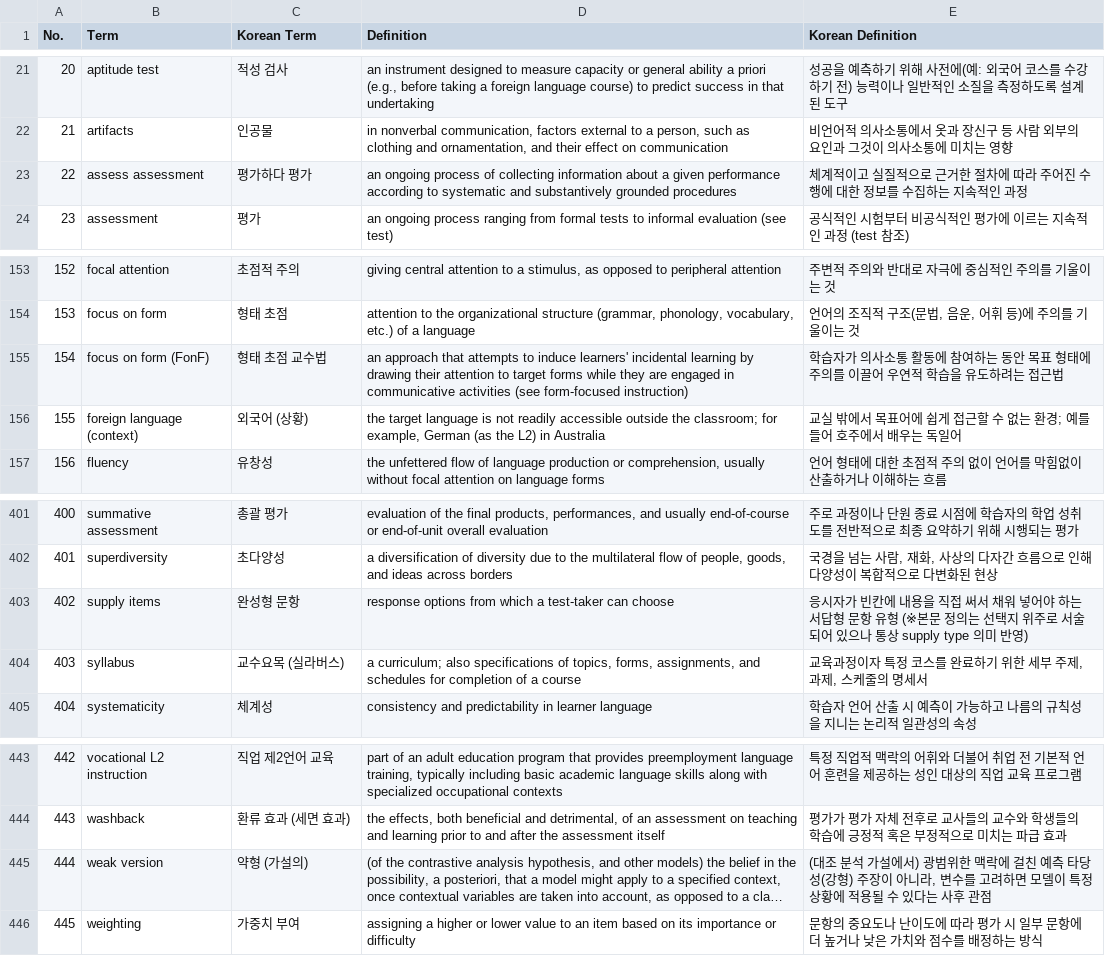
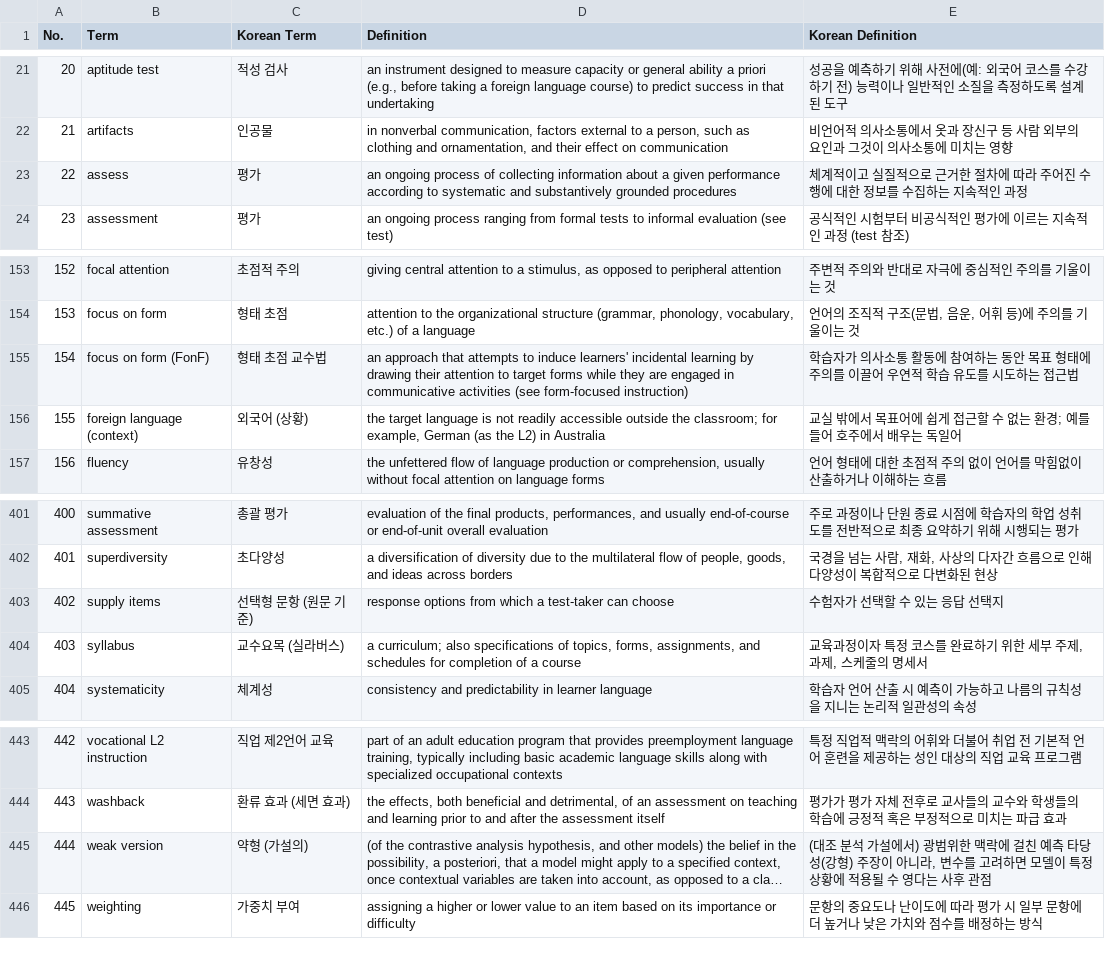
Before and after one commit to dntmdals1126/dntmdals1126.github.io, a CSV file: enged/영어.csv, drawn as a sheet; only a part is shown, gaps mark what is left out; long unchanged cells end in …; the diff names each change by its address in the sheet, - before the commit and + after, or states it on an @@ line.

Commit message:
Update 영어.csv

```diff
--- a/enged/영어.csv
+++ b/enged/영어.csv
-B23 (Term): assess assessment
+B23 (Term): assess
-C23 (Korean Term): 평가하다 평가
+C23 (Korean Term): 평가
-E155 (Korean Definition): …적 학습을 유도하려는 접근…
+E155 (Korean Definition): …적 학습 유도를 시도하는 접근…
-C403 (Korean Term): 완성형 문항
+C403 (Korean Term): 선택형 문항 (원문 기준)
-E403 (Korean Definition): 응시자가 빈칸에 내용을 직접 써서 채워 넣어야 하는 서답형 문항 유형 (※본문 정의는 선택지 위주로 서술되어 있으나 통상 supply type 의미 반영)
+E403 (Korean Definition): 수험자가 선택할 수 있는 응답 선택지
-E445 (Korean Definition): …될 수 있다는 사…
+E445 (Korean Definition): …될 수 영다는 사…
```
